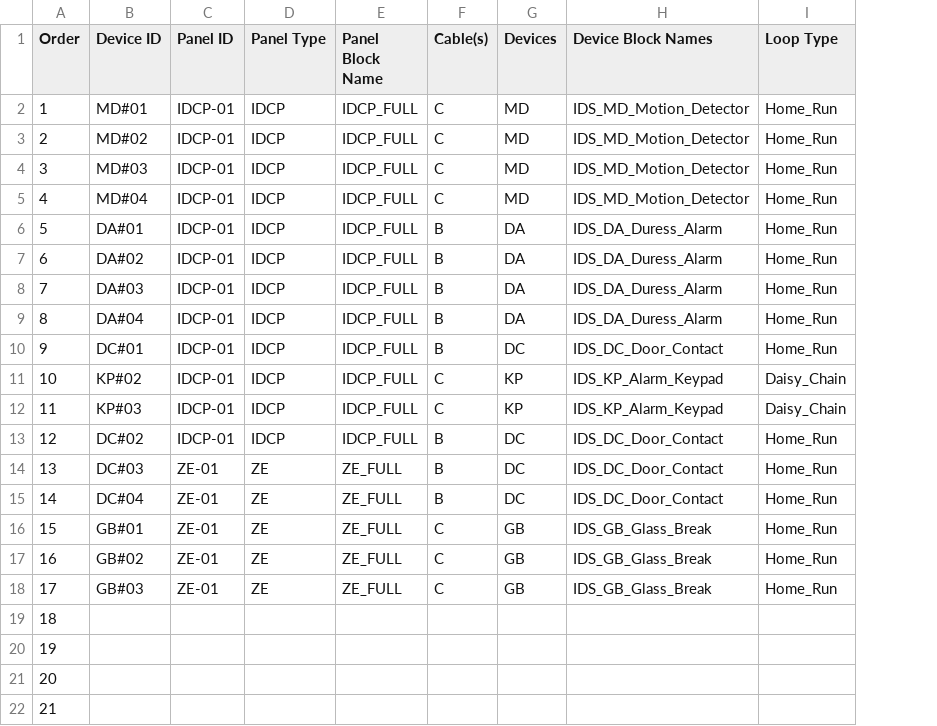
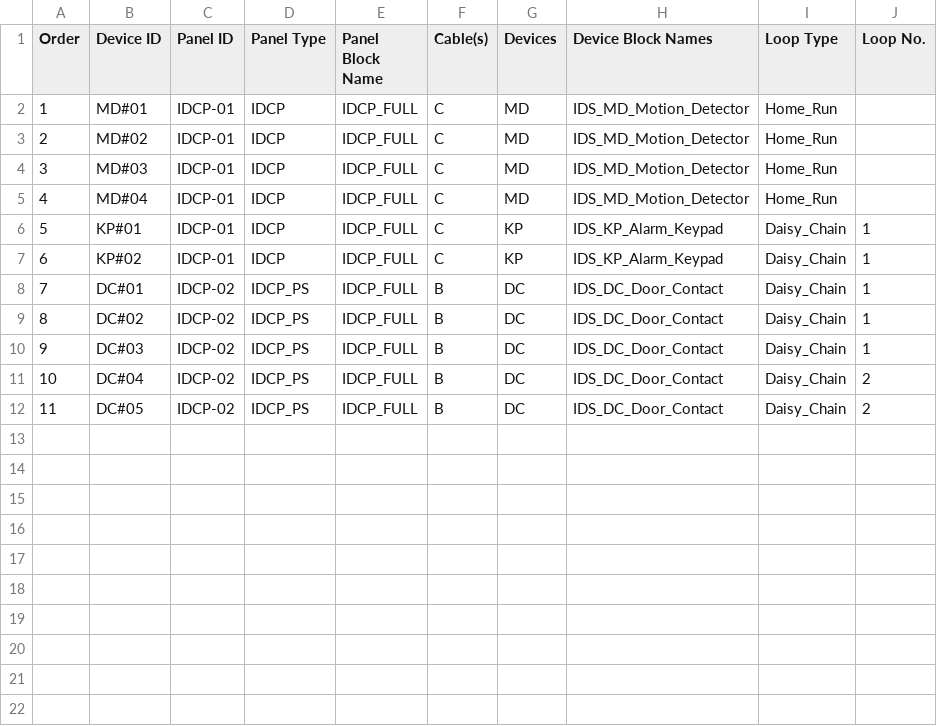
Before and after one commit to darac001/RiserBuilder2.0, a CSV file: Intrusion/it_input.csv, drawn as a sheet; removed rows and columns are numbered as before the commit, all else as after; the diff names each change by its address in the sheet, - before the commit and + after, or states it on an @@ line.

```diff
--- a/Intrusion/it_input.csv
+++ b/Intrusion/it_input.csv
+column J (Loop No.), row 7: 1; rows 9-12: 1 | 1 | 2 | 2
-row 6: 5 | DA#01 | IDCP-01 | IDCP | IDCP_FULL | B | DA | IDS_DA_Duress_Alarm | Home_Run
-row 7: 6 | DA#02 | IDCP-01 | IDCP | IDCP_FULL | B | DA | IDS_DA_Duress_Alarm | Home_Run
-row 8: 7 | DA#03 | IDCP-01 | IDCP | IDCP_FULL | B | DA | IDS_DA_Duress_Alarm | Home_Run
-row 9: 8 | DA#04 | IDCP-01 | IDCP | IDCP_FULL | B | DA | IDS_DA_Duress_Alarm | Home_Run
-row 10: 9 | DC#01 | IDCP-01 | IDCP | IDCP_FULL | B | DC | IDS_DC_Door_Contact | Home_Run
+row 6: 5 | KP#01 | IDCP-01 | IDCP | IDCP_FULL | C | KP | IDS_KP_Alarm_Keypad | Daisy_Chain | 1
@@ column A (Order) renumbered between rows 7 and 12 @@
-row 12: 11 | KP#03 | IDCP-01 | IDCP | IDCP_FULL | C | KP | IDS_KP_Alarm_Keypad | Daisy_Chain
+row 8: 7 | DC#01 | IDCP-02 | IDCP_PS | IDCP_FULL | B | DC | IDS_DC_Door_Contact | Daisy_Chain | 1
-C9 (Panel ID): IDCP-01
+C9 (Panel ID): IDCP-02
-D9 (Panel Type): IDCP
+D9 (Panel Type): IDCP_PS
-I9:I11 (Loop Type): Home_Run
+I9:I11 (Loop Type): Daisy_Chain
-C10:C11 (Panel ID): ZE-01
+C10:C11 (Panel ID): IDCP-02
-D10:D11 (Panel Type): ZE
+D10:D11 (Panel Type): IDCP_PS
-E10:E11 (Panel Block Name): ZE_FULL
+E10:E11 (Panel Block Name): IDCP_FULL
-row 16: 15 | GB#01 | ZE-01 | ZE | ZE_FULL | C | GB | IDS_GB_Glass_Break | Home_Run
-row 17: 16 | GB#02 | ZE-01 | ZE | ZE_FULL | C | GB | IDS_GB_Glass_Break | Home_Run
-row 18: 17 | GB#03 | ZE-01 | ZE | ZE_FULL | C | GB | IDS_GB_Glass_Break | Home_Run
-B12 (Device ID): (empty)
+B12 (Device ID): DC#05
-C12 (Panel ID): (empty)
+C12 (Panel ID): IDCP-02
-D12 (Panel Type): (empty)
+D12 (Panel Type): IDCP_PS
-E12 (Panel Block Name): (empty)
+E12 (Panel Block Name): IDCP_FULL
-F12 (Cable(s)): (empty)
+F12 (Cable(s)): B
-G12 (Devices): (empty)
+G12 (Devices): DC
-H12 (Device Block Names): (empty)
+H12 (Device Block Names): IDS_DC_Door_Contact
-I12 (Loop Type): (empty)
+I12 (Loop Type): Daisy_Chain
-row 20: 19
-row 21: 20
-row 22: 21
```
Also changed, not shown: 3 other files.
